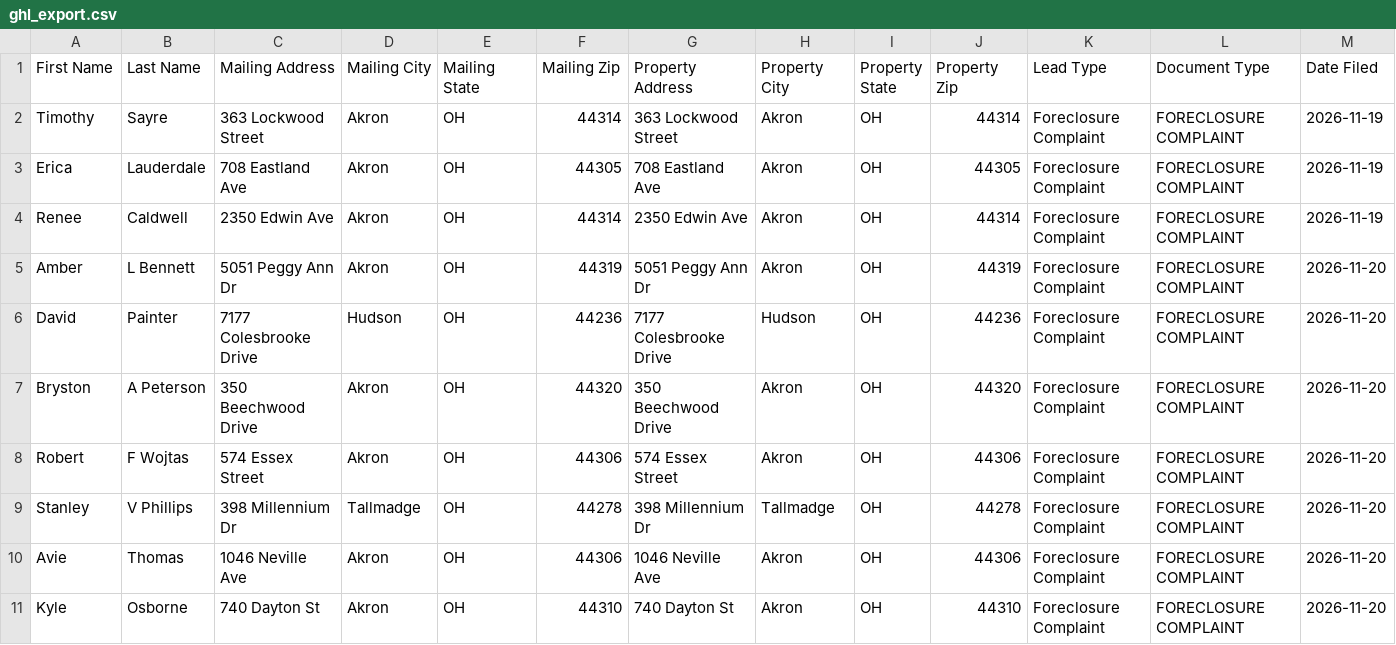
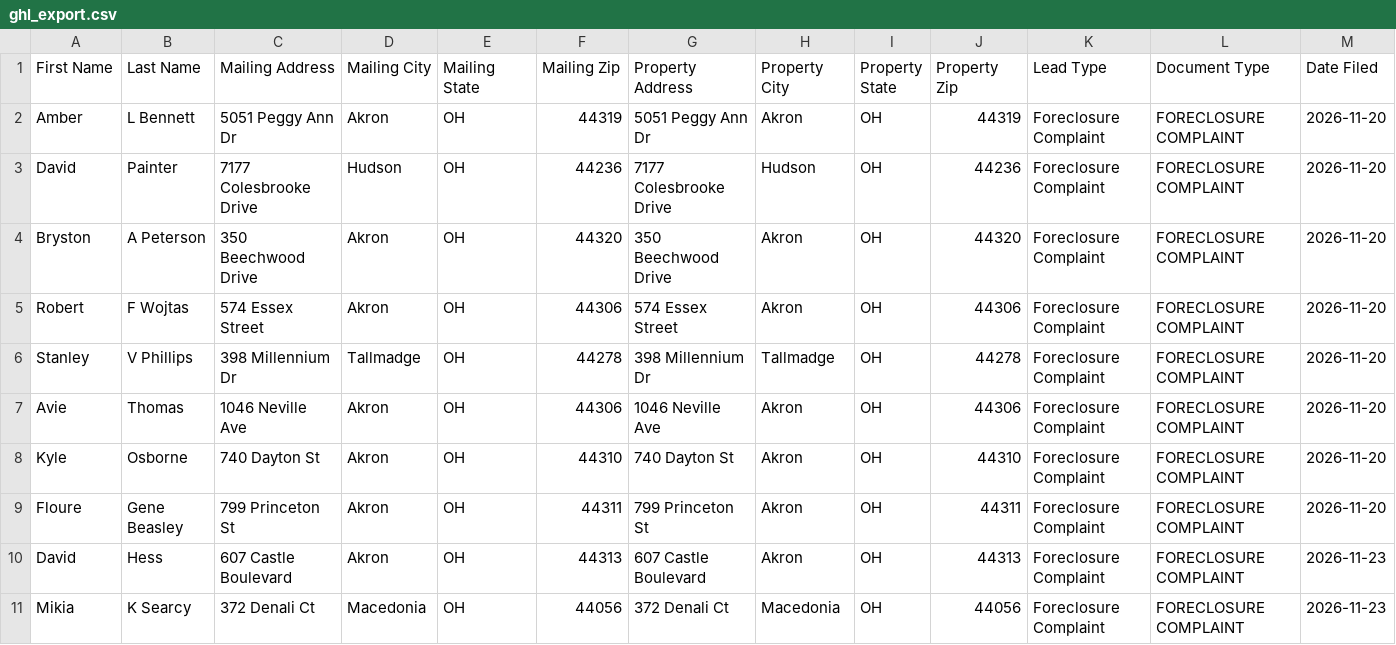
Before and after one commit to paulw3535/summit-leads, a CSV file: data/ghl_export.csv, drawn as a sheet; only a part is shown; the shorter side is filled out with more unchanged rows; rows hold the shown columns only; the diff names each change by its address in the sheet, - before the commit and + after, or states it on an @@ line.

```diff
--- a/data/ghl_export.csv
+++ b/data/ghl_export.csv
-row 2: Timothy | Sayre | 363 Lockwood Street | Akron | OH | 44314 | 363 Lockwood Street | Akron | OH | 44314 | Foreclosure Complaint | FORECLOSURE COMPLAINT | 2026-11-19
-row 3: Erica | Lauderdale | 708 Eastland Ave | Akron | OH | 44305 | 708 Eastland Ave | Akron | OH | 44305 | Foreclosure Complaint | FORECLOSURE COMPLAINT | 2026-11-19
-row 4: Renee | Caldwell | 2350 Edwin Ave | Akron | OH | 44314 | 2350 Edwin Ave | Akron | OH | 44314 | Foreclosure Complaint | FORECLOSURE COMPLAINT | 2026-11-19
```
Also changed, not shown: 2 other files.
